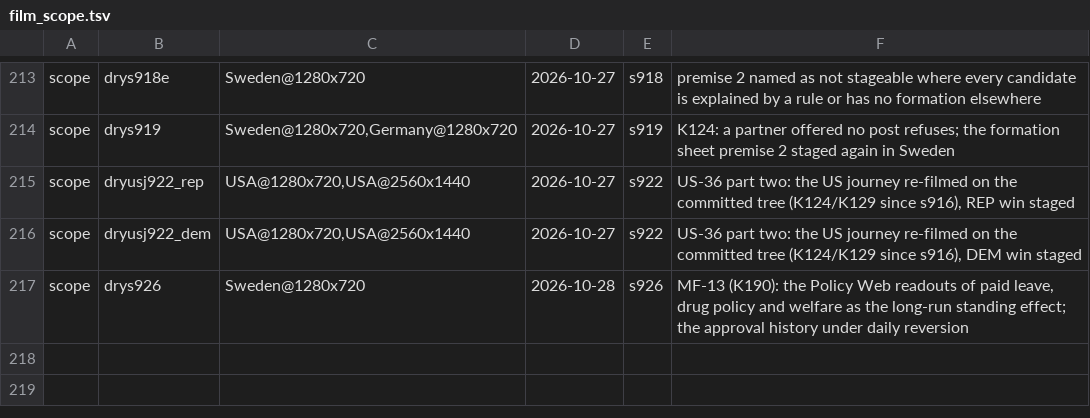
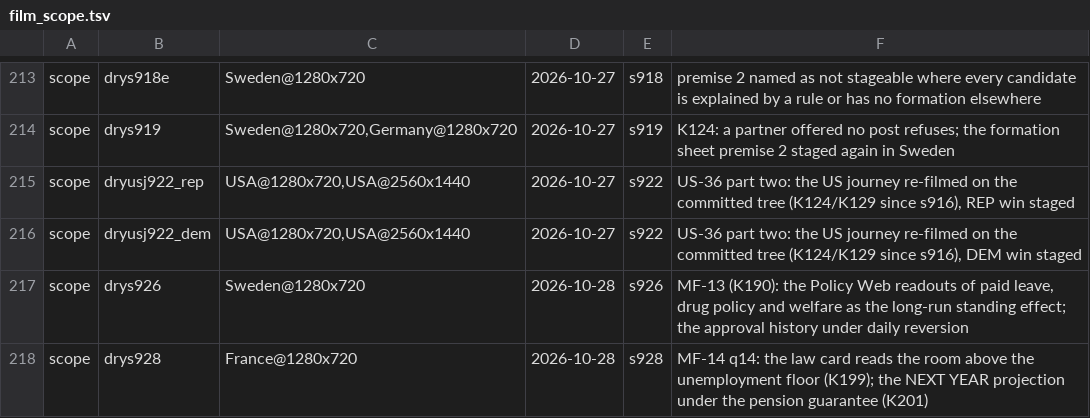
Before and after one commit to Bippen/PoliSim, a TSV file: Tools/film_scope.tsv, drawn as a sheet; only a part is shown, gaps mark what is left out; the diff names each change by its address in the sheet, - before the commit and + after, or states it on an @@ line.

```diff
--- a/Tools/film_scope.tsv
+++ b/Tools/film_scope.tsv
+row 218: scope | drys928 | France@1280x720 | 2026-10-28 | s928 | MF-14 q14: the law card reads the room above the unemployment floor (K199); the NEXT YEAR projection under the pension guarantee (K201)
```
Also changed, not shown: Tools/review_ledger.tsv, 45 other files.
